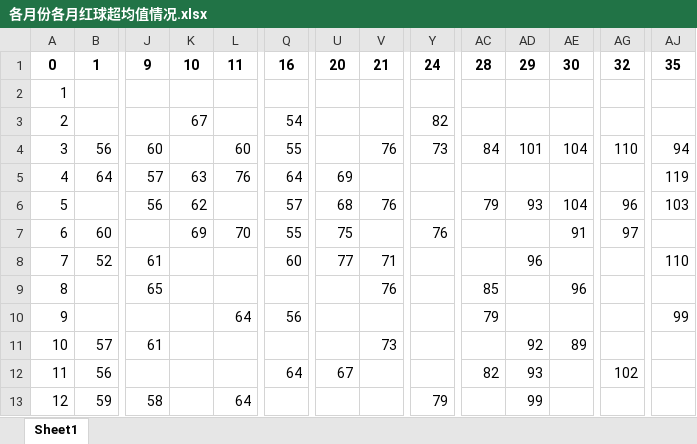
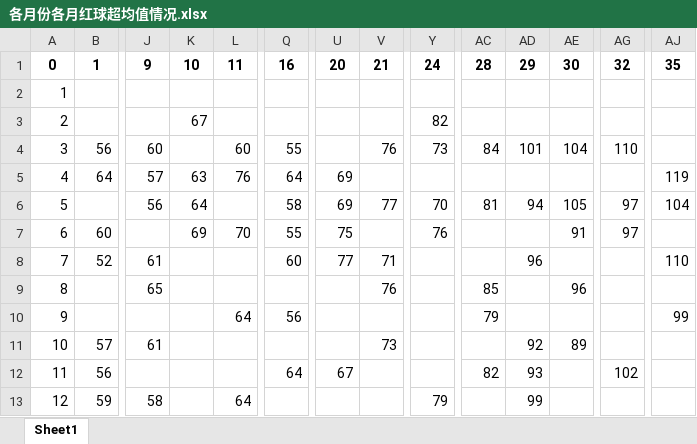
Before and after one commit to dongri0412/my_git, an Excel workbook: 各月份各月红球超均值情况.xlsx, sheet Sheet1, drawn as a sheet; only a part is shown, gaps mark what is left out; values as stored, in another font and other column widths than the file's, no borders; the diff names each change by its address in the sheet, - before the commit and + after, or states it on an @@ line.

```diff
--- a/各月份各月红球超均值情况.xlsx (sheet Sheet1)
+++ b/各月份各月红球超均值情况.xlsx (sheet Sheet1)
-Q3: 54
+Q3: (empty)
-AJ4: 94
+AJ4: (empty)
-K6: 62
+K6: 64
-Q6: 57
+Q6: 58
-U6: 68
+U6: 69
-V6: 76
+V6: 77
-Y6: (empty)
+Y6: 70
-AC6: 79
+AC6: 81
-AD6: 93
+AD6: 94
-AE6: 104
+AE6: 105
-AG6: 96
+AG6: 97
-AJ6: 103
+AJ6: 104
```
Also changed, not shown: 12个月份各月的红球分布数据.xlsx, 各月份各月红球超均值情况_超70.xlsx, 8 other files.
